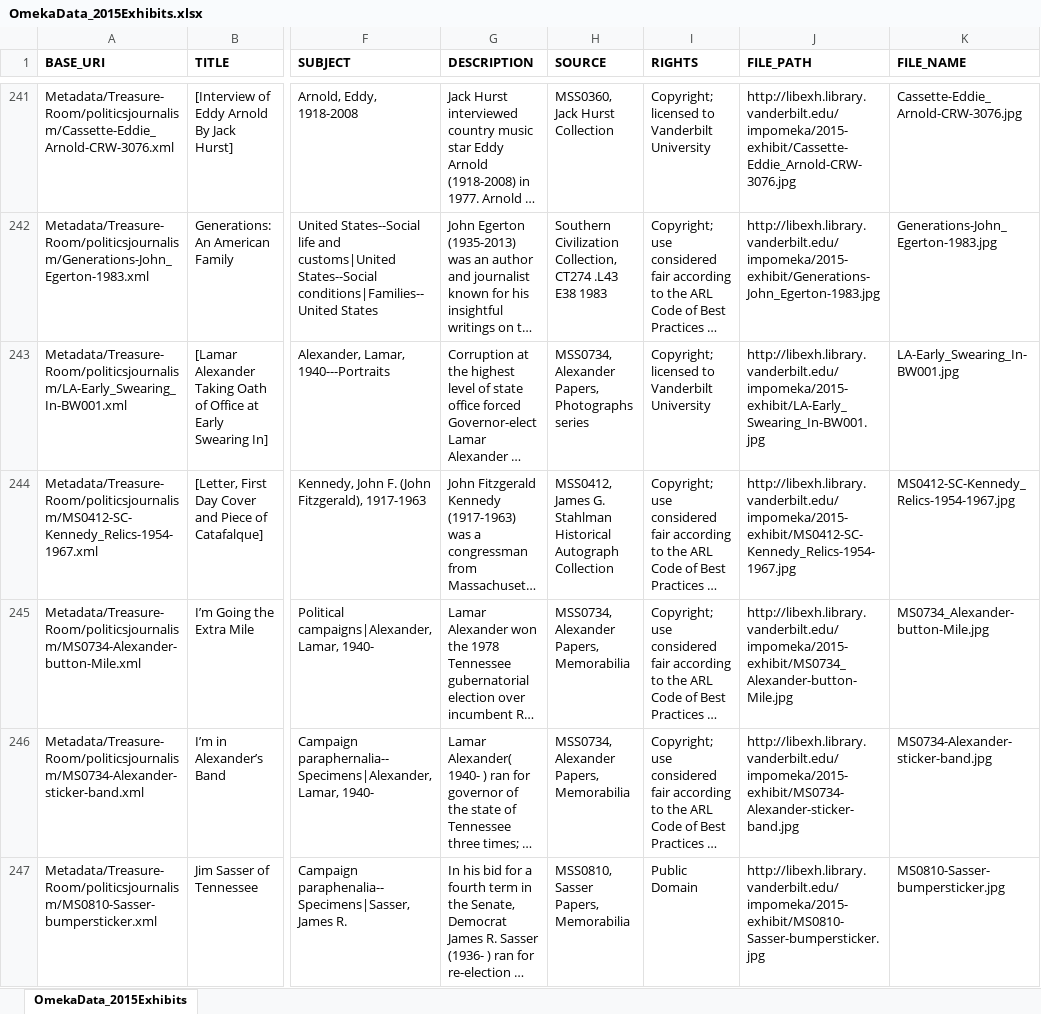
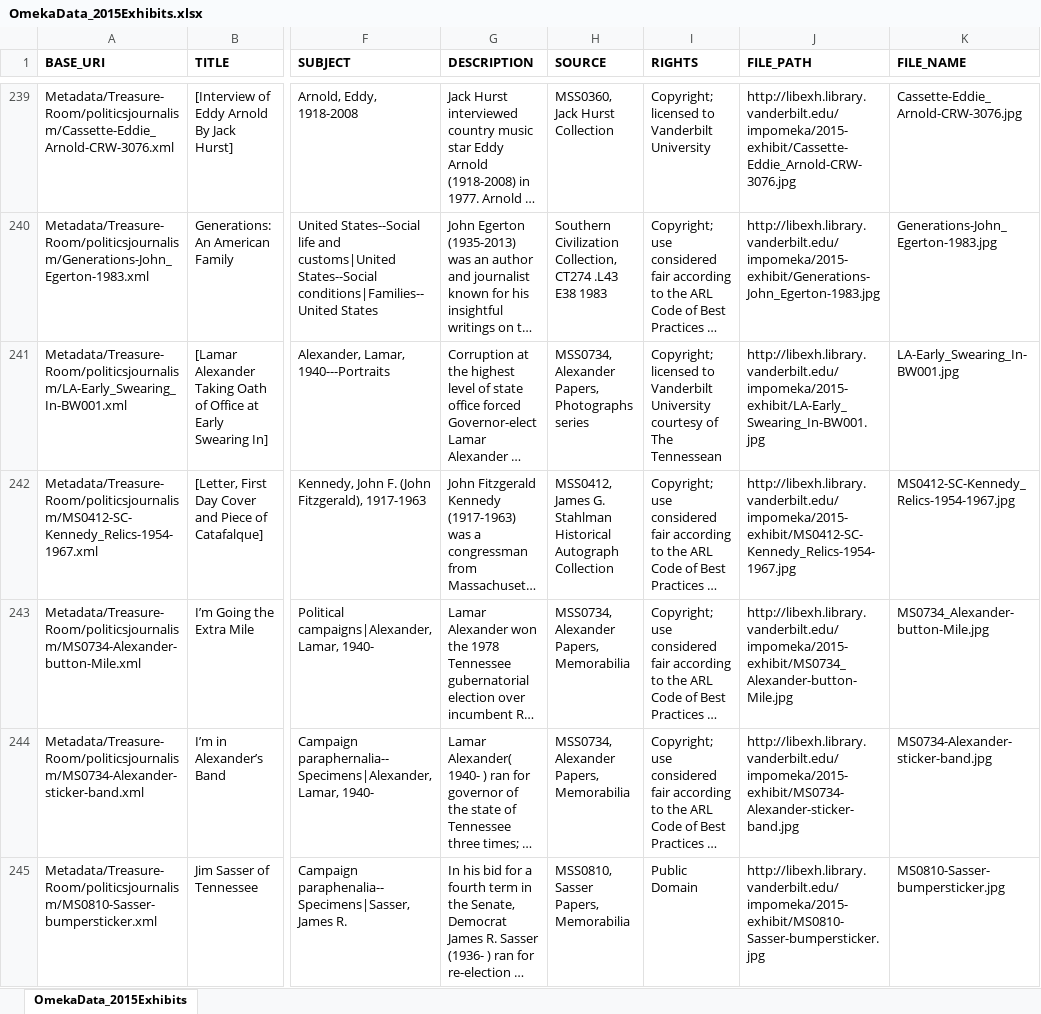
Before and after one commit to graytl/exhibitions, an Excel workbook: XQuery/OmekaData_2015Exhibits.xlsx, sheet OmekaData_2015Exhibits, drawn as a sheet; only a part is shown, gaps mark what is left out; long unchanged cells end in …; values as stored, in another font and other column widths than the file's, no borders; addresses are those after the commit; the diff covers the shown part only; the diff names each change by its address in the sheet, - before the commit and + after, or states it on an @@ line.

Commit message:
XQuery: Changed location to pull all types, not just "repository". Updated mapping documentation to reflect this. Fresh Omeka spreadsheet for review.

```diff
--- a/XQuery/OmekaData_2015Exhibits.xlsx (sheet OmekaData_2015Exhibits)
+++ b/XQuery/OmekaData_2015Exhibits.xlsx (sheet OmekaData_2015Exhibits)
-I241 (RIGHTS): …Vanderbilt University
+I241 (RIGHTS): …Vanderbilt University courtesy of The Tennessean
```
Also changed, not shown: 2 removed rows and 37 edited cells elsewhere in this sheet, 4 other files.
